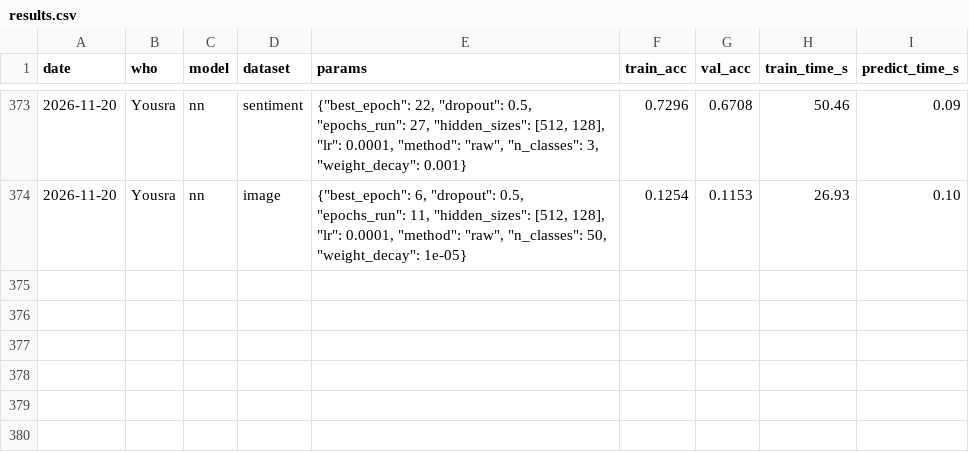
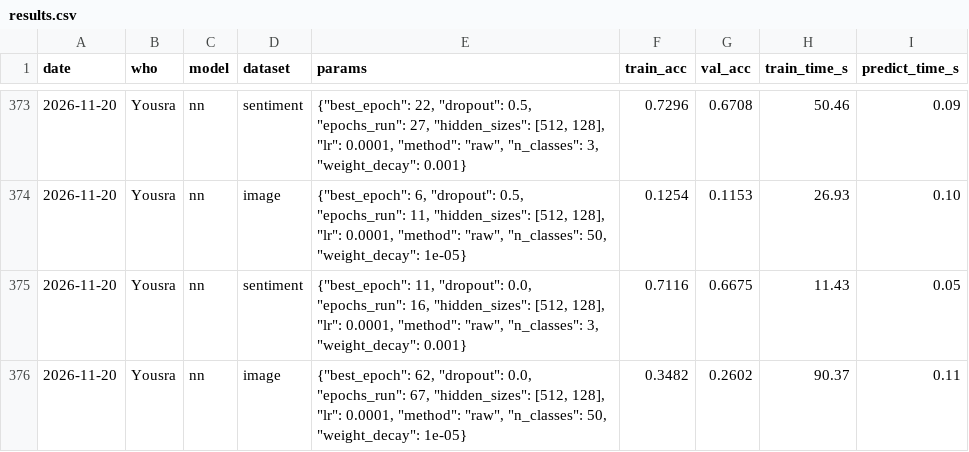
Before and after one commit to Guac162/Comp472_Team14, a CSV file: results/results.csv, drawn as a sheet; only a part is shown, gaps mark what is left out; the diff names each change by its address in the sheet, - before the commit and + after, or states it on an @@ line.

Commit message:
best weight decay so far + dropout 0.0 lr 0,0001

```diff
--- a/results/results.csv
+++ b/results/results.csv
+row 375: 2026-11-20 | Yousra | nn | sentiment | {"best_epoch": 11, "dropout": 0.0, "epochs_run": 16, "hidden_sizes": [512, 128], "lr": 0.0001, "method": "raw", "n_classes": 3, "weight_decay": 0.001} | 0.7116 | 0.6675 | 11.43 | 0.05
+row 376: 2026-11-20 | Yousra | nn | image | {"best_epoch": 62, "dropout": 0.0, "epochs_run": 67, "hidden_sizes": [512, 128], "lr": 0.0001, "method": "raw", "n_classes": 50, "weight_decay": 1e-05} | 0.3482 | 0.2602 | 90.37 | 0.11
```
Also changed, not shown: results/submissions_log.csv, 6 other files.
